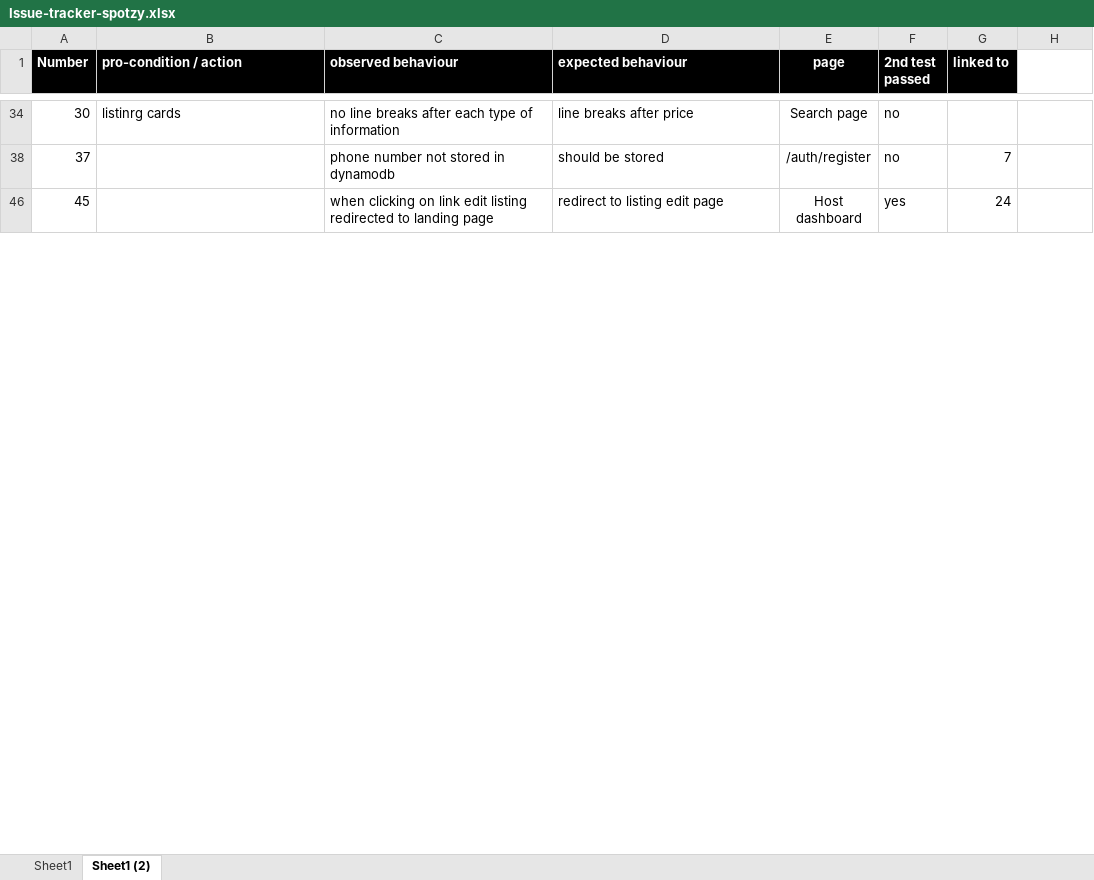
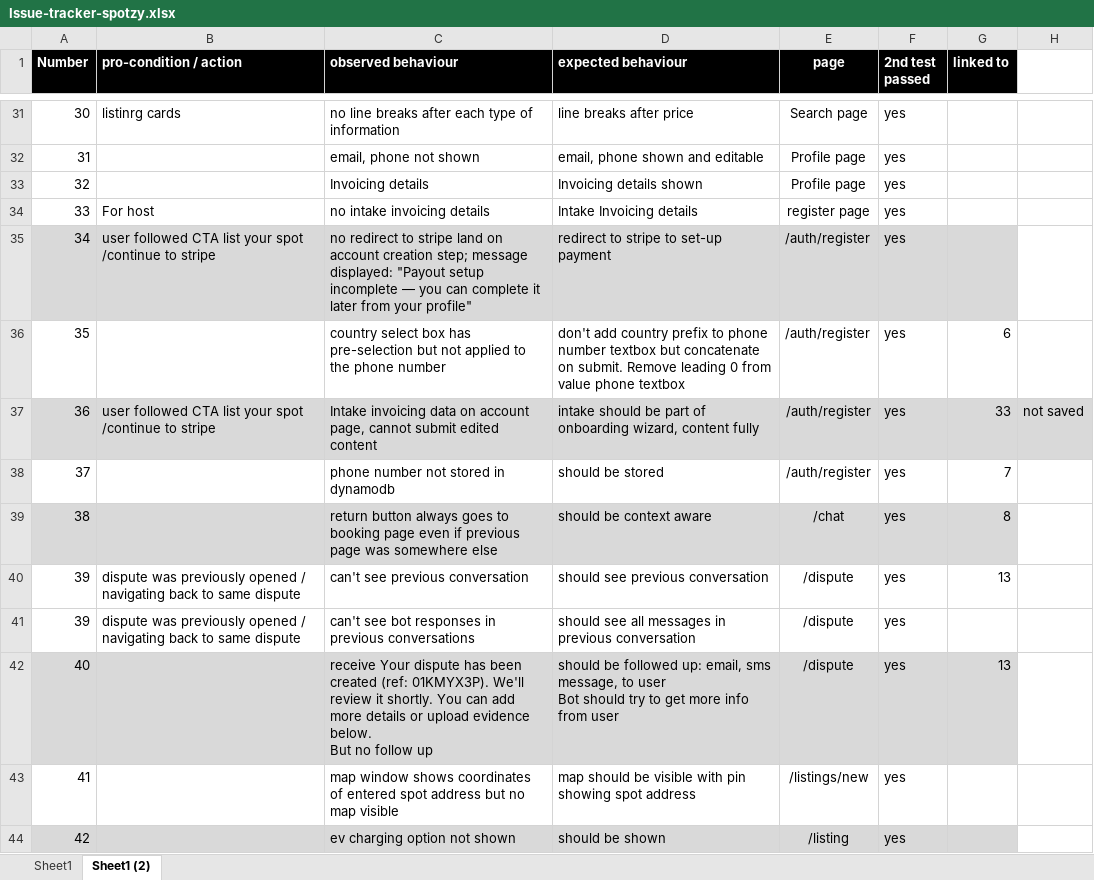
Before and after one commit to orfeoPreto/spotzy, an Excel workbook: documentation/Issue-tracker-spotzy.xlsx, sheet Sheet1 (2), drawn as a sheet; only a part is shown, gaps mark what is left out; the shorter side is filled out with more unchanged rows; values as stored, in another font and other column widths than the file's, no borders; addresses are those after the commit; ↵ is a line break in a cell; the diff covers the shown part only; the diff names each change by its address in the sheet, - before the commit and + after, or states it on an @@ line.

```diff
--- a/documentation/Issue-tracker-spotzy.xlsx (sheet Sheet1 (2))
+++ b/documentation/Issue-tracker-spotzy.xlsx (sheet Sheet1 (2))
-F31 (2nd test passed): no
+F31 (2nd test passed): yes
@@ row 32 unhidden: 31 |  | email, phone not shown | email, phone shown and editable | Profile page | yes @@
@@ row 33 unhidden: 32 |  | Invoicing details | Invoicing details shown | Profile page | yes @@
@@ row 34 unhidden: 33 | For host | no intake invoicing details | Intake Invoicing details | register page | yes @@
@@ row 35 unhidden: 34 | user followed CTA list your spot /continue to stripe | no redirect to stripe land on account creation step; message displayed: "Payout setup incomplete — you can complete it later from your profile" | redirect to stripe to set-up payment | /auth/register | yes @@
@@ row 36 unhidden: 35 |  | country select box has pre-selection but not applied to the phone number | don't add country prefix to phone number textbox but concatenate on submit. Remove leading 0 from value phone textbox | /auth/register | yes | 6 @@
@@ row 37 unhidden: 36 | user followed CTA list your spot /continue to stripe | Intake invoicing data on account page, cannot submit edited content | intake should be part of onboarding wizard, content fully | /auth/register | yes | 33 | not saved @@
-F38 (2nd test passed): no
+F38 (2nd test passed): yes
@@ row 39 unhidden: 38 |  | return button always goes to booking page even if previous page was somewhere else | should be context aware | /chat | yes | 8 @@
@@ row 40 unhidden: 39 | dispute was previously opened / navigating back to same dispute | can't see previous conversation | should see previous conversation | /dispute | yes | 13 @@
+row 41: 39 | dispute was previously opened / navigating back to same dispute | can't see bot responses in previous conversations | should see all messages in previous conversation | /dispute | yes
@@ row 42 unhidden: 40 |  | receive Your dispute has been created (ref: 01KMYX3P). We'll review it shortly. You can add more details or upload evidence below. ↵ But no follow up | should be followed up: email, sms message, to user ↵ Bot should try to get more info from user | /dispute | yes | 13 @@
@@ row 43 unhidden: 41 |  | map window shows coordinates of entered spot address but no map visible | map should be visible with pin showing spot address | /listings/new | yes @@
@@ row 44 unhidden: 42 |  | ev charging option not shown | should be shown | /listing | yes @@
```
Also changed, not shown: 17 added rows, 4 removed rows, 2 moved rows, 26 hidden or unhidden rows and 18 edited cells elsewhere in this sheet, 50 other files.
